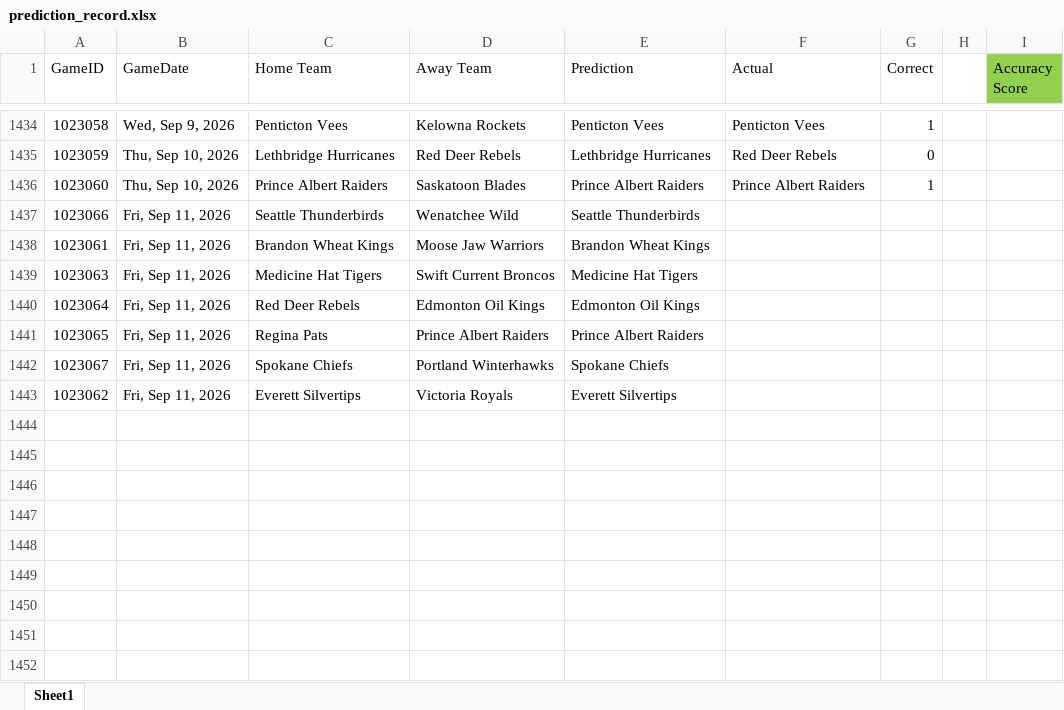
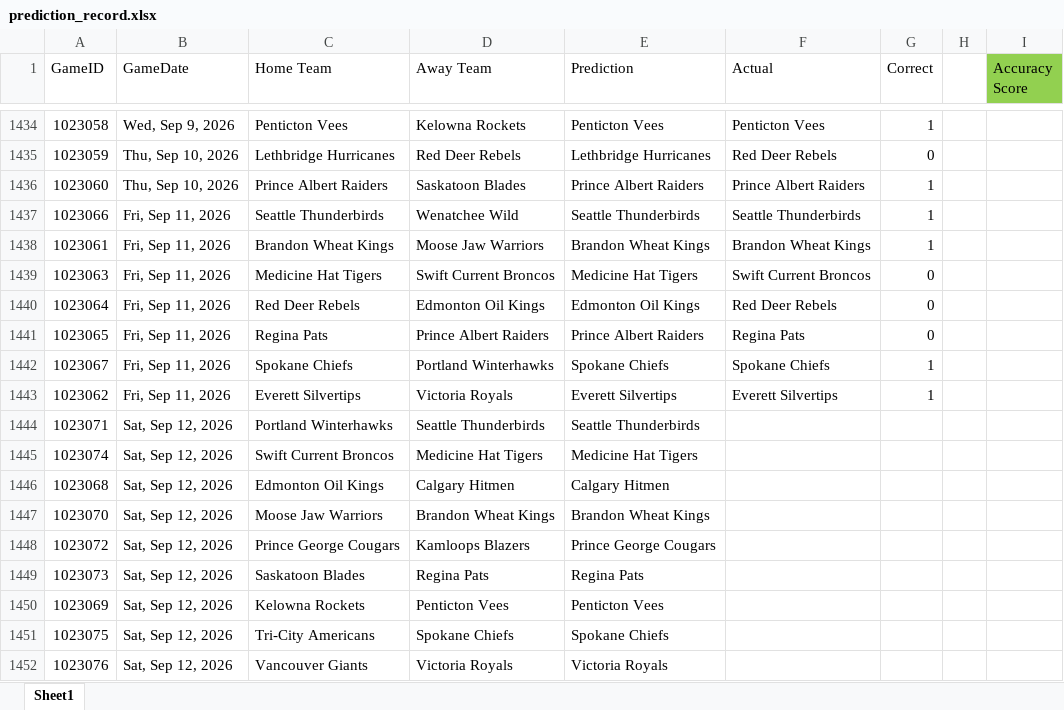
Before and after one commit to caleb-stewart/WHL-Game-Predictor, an Excel workbook: prediction_record.xlsx, sheet Sheet1, drawn as a sheet; only a part is shown, gaps mark what is left out; values as stored, in another font and other column widths than the file's, no borders; the diff names each change by its address in the sheet, - before the commit and + after, or states it on an @@ line.

```diff
--- a/prediction_record.xlsx (sheet Sheet1)
+++ b/prediction_record.xlsx (sheet Sheet1)
-F1437 (Actual): (empty)
+F1437 (Actual): Seattle Thunderbirds
-G1437:G1438 (Correct): (empty)
+G1437:G1438 (Correct): 1
-F1438 (Actual): (empty)
+F1438 (Actual): Brandon Wheat Kings
-F1439 (Actual): (empty)
+F1439 (Actual): Swift Current Broncos
-G1439:G1441 (Correct): (empty)
+G1439:G1441 (Correct): 0
-F1440 (Actual): (empty)
+F1440 (Actual): Red Deer Rebels
-F1441 (Actual): (empty)
+F1441 (Actual): Regina Pats
-F1442 (Actual): (empty)
+F1442 (Actual): Spokane Chiefs
-G1442:G1443 (Correct): (empty)
+G1442:G1443 (Correct): 1
-F1443 (Actual): (empty)
+F1443 (Actual): Everett Silvertips
+row 1444: 1023071 | Sat, Sep 12, 2026 | Portland Winterhawks | Seattle Thunderbirds | Seattle Thunderbirds
+row 1445: 1023074 | Sat, Sep 12, 2026 | Swift Current Broncos | Medicine Hat Tigers | Medicine Hat Tigers
+row 1446: 1023068 | Sat, Sep 12, 2026 | Edmonton Oil Kings | Calgary Hitmen | Calgary Hitmen
+row 1447: 1023070 | Sat, Sep 12, 2026 | Moose Jaw Warriors | Brandon Wheat Kings | Brandon Wheat Kings
+row 1448: 1023072 | Sat, Sep 12, 2026 | Prince George Cougars | Kamloops Blazers | Prince George Cougars
+row 1449: 1023073 | Sat, Sep 12, 2026 | Saskatoon Blades | Regina Pats | Regina Pats
+row 1450: 1023069 | Sat, Sep 12, 2026 | Kelowna Rockets | Penticton Vees | Penticton Vees
+row 1451: 1023075 | Sat, Sep 12, 2026 | Tri-City Americans | Spokane Chiefs | Spokane Chiefs
+row 1452: 1023076 | Sat, Sep 12, 2026 | Vancouver Giants | Victoria Royals | Victoria Royals
```
Also changed, not shown: 2 other files.
